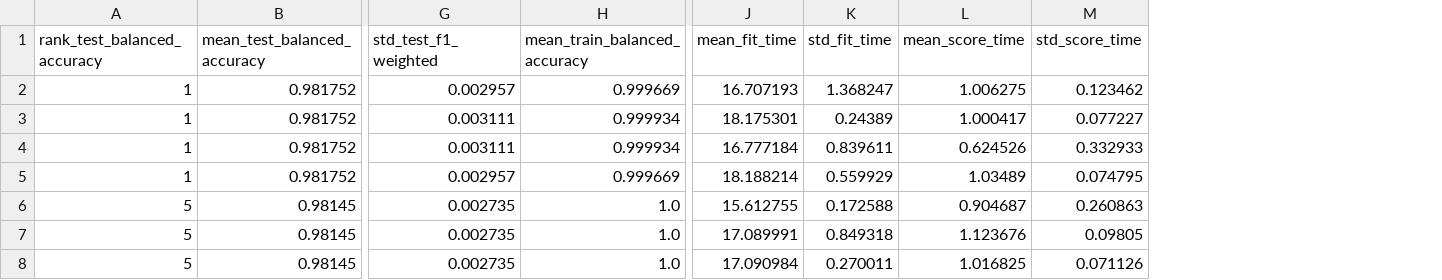
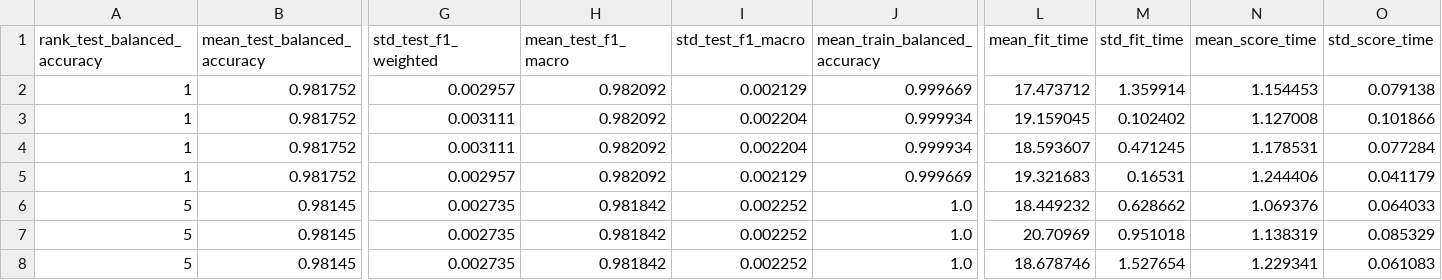
Before and after one commit to David42024/VineGuard-AI-Diagnostico-Uvas, a CSV file: reports/modelos/tuning/gridsearch_m1__svm.csv, drawn as a sheet; only a part is shown, gaps mark what is left out; addresses are those after the commit; the diff covers the shown part only; the diff names each change by its address in the sheet, - before the commit and + after, or states it on an @@ line.

```diff
--- a/reports/modelos/tuning/gridsearch_m1__svm.csv
+++ b/reports/modelos/tuning/gridsearch_m1__svm.csv
+column H (mean_test_f1_macro), rows 2-8: 0.982092 | 0.982092 | 0.982092 | 0.982092 | 0.981842 | 0.981842 | 0.981842
+column I (std_test_f1_macro), rows 2-8: 0.002129 | 0.002204 | 0.002204 | 0.002129 | 0.002252 | 0.002252 | 0.002252
-L2 (mean_fit_time): 16.707193
+L2 (mean_fit_time): 17.473712
-M2 (std_fit_time): 1.368247
+M2 (std_fit_time): 1.359914
-N2 (mean_score_time): 1.006275
+N2 (mean_score_time): 1.154453
-O2 (std_score_time): 0.123462
+O2 (std_score_time): 0.079138
-L3 (mean_fit_time): 18.175301
+L3 (mean_fit_time): 19.159045
-M3 (std_fit_time): 0.24389
+M3 (std_fit_time): 0.102402
-N3 (mean_score_time): 1.000417
+N3 (mean_score_time): 1.127008
-O3 (std_score_time): 0.077227
+O3 (std_score_time): 0.101866
-L4 (mean_fit_time): 16.777184
+L4 (mean_fit_time): 18.593607
-M4 (std_fit_time): 0.839611
+M4 (std_fit_time): 0.471245
-N4 (mean_score_time): 0.624526
+N4 (mean_score_time): 1.178531
-O4 (std_score_time): 0.332933
+O4 (std_score_time): 0.077284
-L5 (mean_fit_time): 18.188214
+L5 (mean_fit_time): 19.321683
-M5 (std_fit_time): 0.559929
+M5 (std_fit_time): 0.16531
-N5 (mean_score_time): 1.03489
+N5 (mean_score_time): 1.244406
-O5 (std_score_time): 0.074795
+O5 (std_score_time): 0.041179
-L6 (mean_fit_time): 15.612755
+L6 (mean_fit_time): 18.449232
-M6 (std_fit_time): 0.172588
+M6 (std_fit_time): 0.628662
-N6 (mean_score_time): 0.904687
+N6 (mean_score_time): 1.069376
-O6 (std_score_time): 0.260863
+O6 (std_score_time): 0.064033
-L7 (mean_fit_time): 17.089991
+L7 (mean_fit_time): 20.70969
-M7 (std_fit_time): 0.849318
+M7 (std_fit_time): 0.951018
-N7 (mean_score_time): 1.123676
+N7 (mean_score_time): 1.138319
-O7 (std_score_time): 0.09805
+O7 (std_score_time): 0.085329
-L8 (mean_fit_time): 17.090984
+L8 (mean_fit_time): 18.678746
-M8 (std_fit_time): 0.270011
+M8 (std_fit_time): 1.527654
-N8 (mean_score_time): 1.016825
+N8 (mean_score_time): 1.229341
-O8 (std_score_time): 0.071126
+O8 (std_score_time): 0.061083
```
Also changed, not shown: 132 edited cells elsewhere in this file, reports/modelos/tuning/gridsearch_h2__mobilenetv2___random_forest.csv, reports/modelos/tuning/gridsearch_m2__random_forest.csv, 20 other files.
